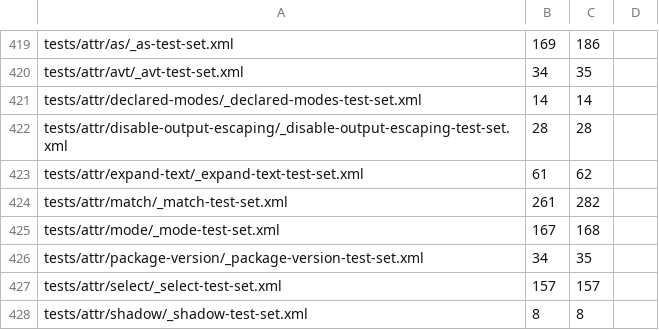
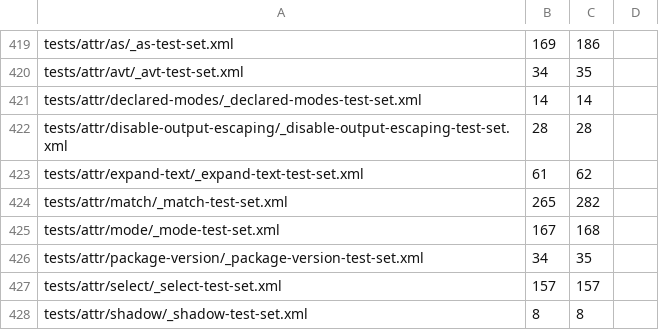
Before and after one commit to phoenixmldb/phoenixmldb-xslt, a TSV file: scripts/conformance-baseline.tsv, drawn as a sheet; only a part is shown, gaps mark what is left out.

```diff
--- a/scripts/conformance-baseline.tsv
+++ b/scripts/conformance-baseline.tsv
@@ -423,3 +423,3 @@ tests/attr/disable-output-escaping/_disable-output-escaping-test-set.xml	28	28
 tests/attr/expand-text/_expand-text-test-set.xml	61	62
-tests/attr/match/_match-test-set.xml	261	282
+tests/attr/match/_match-test-set.xml	265	282
 tests/attr/mode/_mode-test-set.xml	167	168
```
Also changed, not shown: 9 other files.
